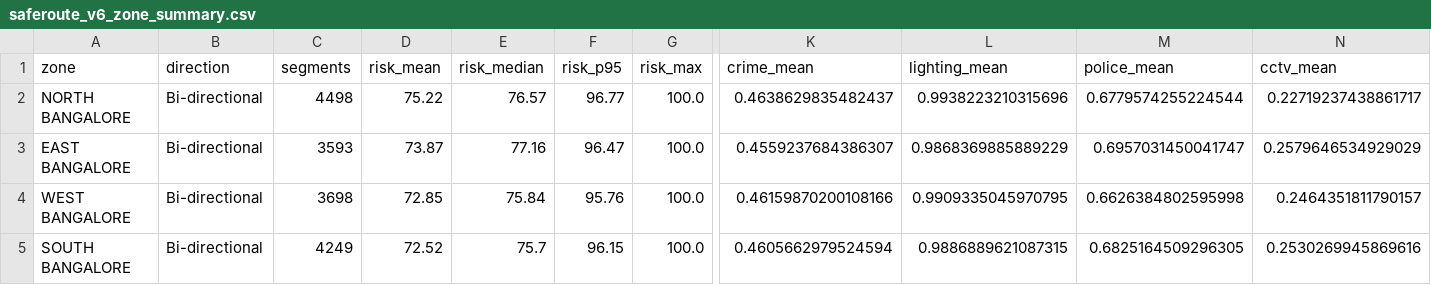
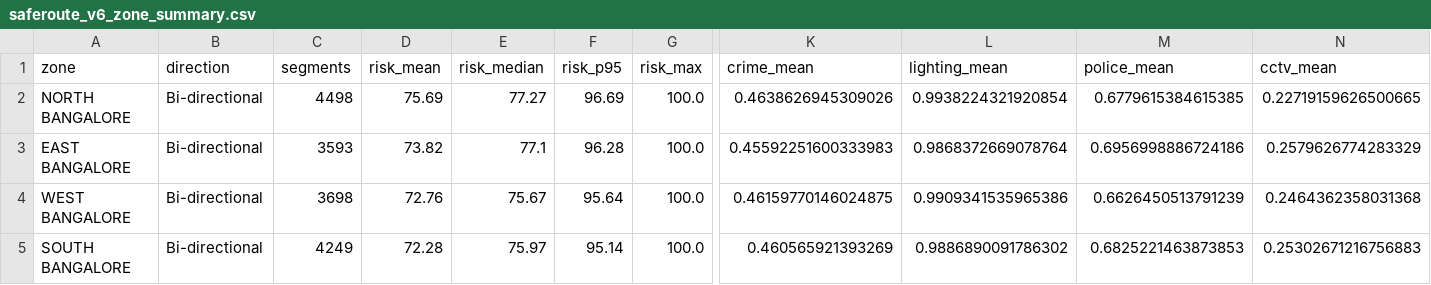
Before and after one commit to GokulR-Codes/SafeRoute-AI---V6, a CSV file: ENGINE/outputs/saferoute_v6_zone_summary.csv, drawn as a sheet; only a part is shown, gaps mark what is left out; the diff covers the shown part only; the diff names each change by its address in the sheet, - before the commit and + after, or states it on an @@ line.

```diff
--- a/ENGINE/outputs/saferoute_v6_zone_summary.csv
+++ b/ENGINE/outputs/saferoute_v6_zone_summary.csv
-D2 (risk_mean): 75.22
+D2 (risk_mean): 75.69
-E2 (risk_median): 76.57
+E2 (risk_median): 77.27
-F2 (risk_p95): 96.77
+F2 (risk_p95): 96.69
-K2 (crime_mean): 0.4638629835482437
+K2 (crime_mean): 0.4638626945309026
-L2 (lighting_mean): 0.9938223210315696
+L2 (lighting_mean): 0.9938224321920854
-M2 (police_mean): 0.6779574255224544
+M2 (police_mean): 0.6779615384615385
-N2 (cctv_mean): 0.22719237438861717
+N2 (cctv_mean): 0.22719159626500665
-D3 (risk_mean): 73.87
+D3 (risk_mean): 73.82
-E3 (risk_median): 77.16
+E3 (risk_median): 77.1
-F3 (risk_p95): 96.47
+F3 (risk_p95): 96.28
-K3 (crime_mean): 0.4559237684386307
+K3 (crime_mean): 0.45592251600333983
-L3 (lighting_mean): 0.9868369885889229
+L3 (lighting_mean): 0.9868372669078764
-M3 (police_mean): 0.6957031450041747
+M3 (police_mean): 0.6956998886724186
-N3 (cctv_mean): 0.2579646534929029
+N3 (cctv_mean): 0.2579626774283329
-D4 (risk_mean): 72.85
+D4 (risk_mean): 72.76
-E4 (risk_median): 75.84
+E4 (risk_median): 75.67
-F4 (risk_p95): 95.76
+F4 (risk_p95): 95.64
-K4 (crime_mean): 0.46159870200108166
+K4 (crime_mean): 0.46159770146024875
-L4 (lighting_mean): 0.9909335045970795
+L4 (lighting_mean): 0.9909341535965386
-M4 (police_mean): 0.6626384802595998
+M4 (police_mean): 0.6626450513791239
-N4 (cctv_mean): 0.2464351811790157
+N4 (cctv_mean): 0.2464362358031368
-D5 (risk_mean): 72.52
+D5 (risk_mean): 72.28
-E5 (risk_median): 75.7
+E5 (risk_median): 75.97
-F5 (risk_p95): 96.15
+F5 (risk_p95): 95.14
-K5 (crime_mean): 0.4605662979524594
+K5 (crime_mean): 0.460565921393269
-L5 (lighting_mean): 0.9886889621087315
+L5 (lighting_mean): 0.9886890091786302
-M5 (police_mean): 0.6825164509296305
+M5 (police_mean): 0.6825221463873853
-N5 (cctv_mean): 0.2530269945869616
+N5 (cctv_mean): 0.25302671216756883
```
Also changed, not shown: 30 edited cells elsewhere in this file, ENGINE/outputs/city_hourly_profile.csv, ENGINE/outputs/saferoute_v6_correlation_validation.csv, 14 other files.
